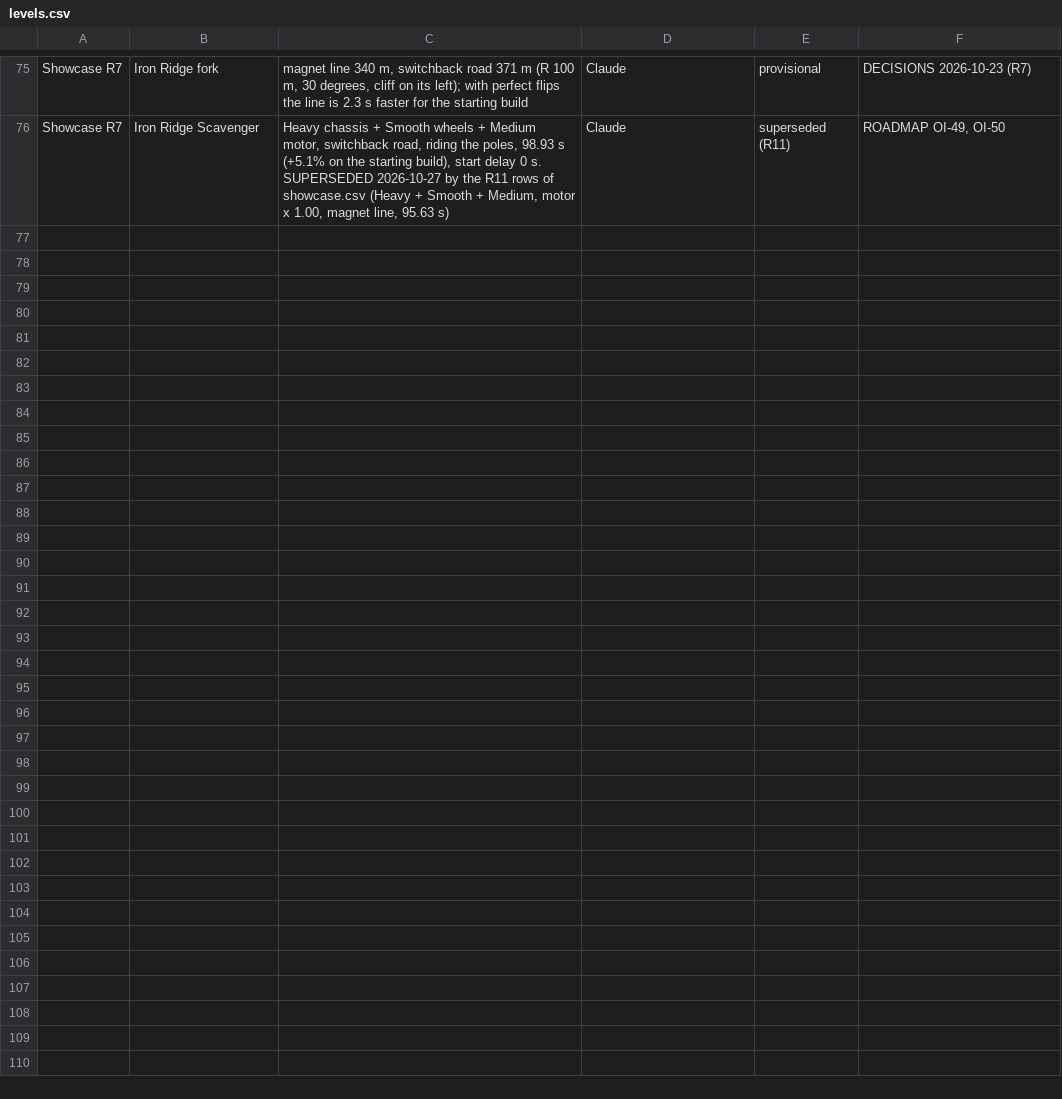
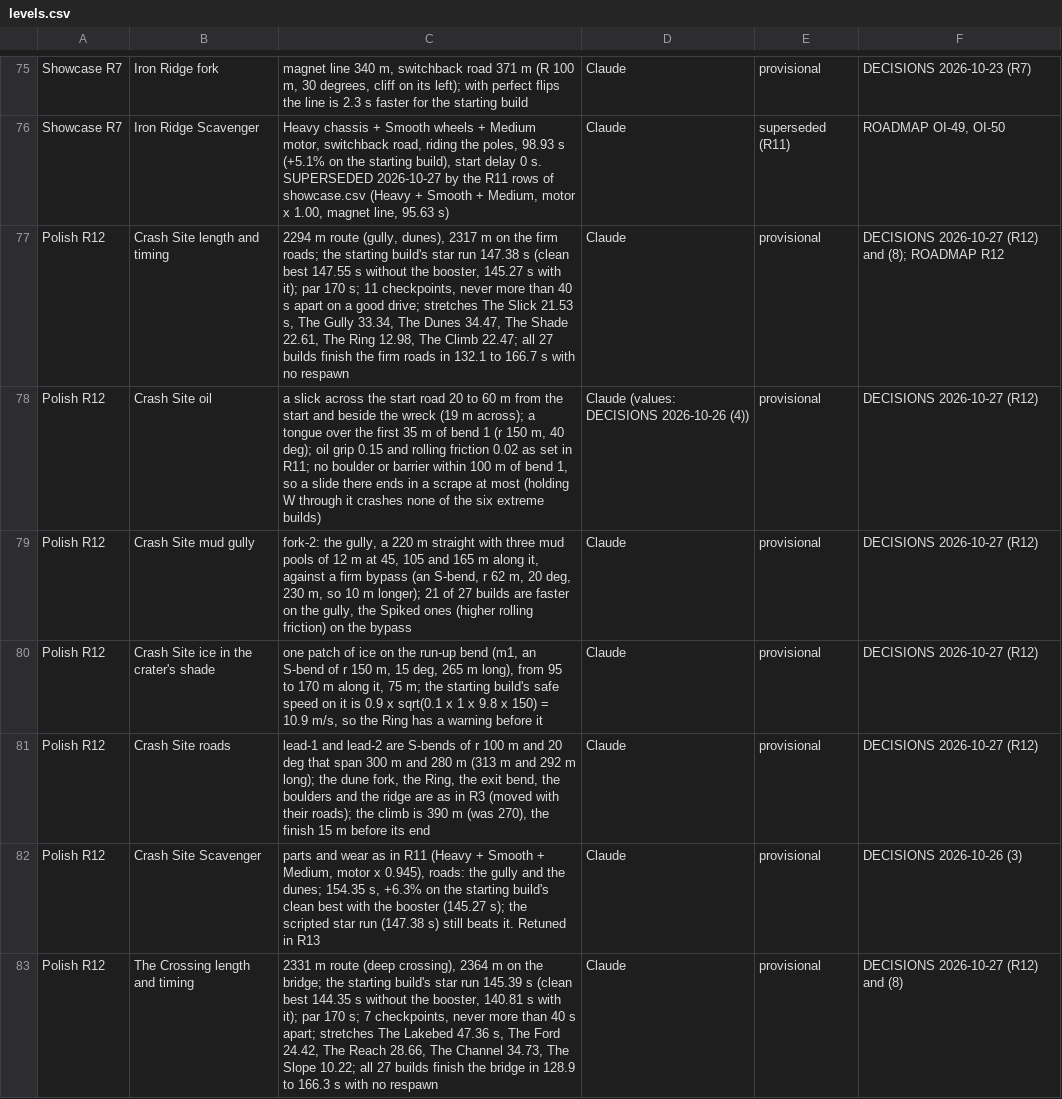
Before and after one commit to muz2k247/Rovem, a CSV file: docs/specs/v2/component_values/levels.csv, drawn as a sheet; only a part is shown, gaps mark what is left out; the diff covers the shown part only; the diff names each change by its address in the sheet, - before the commit and + after, or states it on an @@ line.

Commit message:
R12: rebuild Crash Site (oil, mud, ice) and The Crossing (wading reach, deep crossing, depth meter)

```diff
--- a/docs/specs/v2/component_values/levels.csv
+++ b/docs/specs/v2/component_values/levels.csv
+row 77: Polish R12 | Crash Site length and timing | 2294 m route (gully, dunes), 2317 m on the firm roads; the starting build's star run 147.38 s (clean best 147.55 s without the booster, 145.27 s with it); par 170 s; 11 checkpoints, never more than 40 s apart on a good drive; stretches The Slick 21.53 s, The Gully 33.34, The Dunes 34.47, The Shade 22.61, The Ring 12.98, The Climb 22.47; all 27 builds finish the firm roads in 132.1 to 166.7 s with no respawn | Claude | provisional | DECISIONS 2026-10-27 (R12) and (8); ROADMAP R12
+row 78: Polish R12 | Crash Site oil | a slick across the start road 20 to 60 m from the start and beside the wreck (19 m across); a tongue over the first 35 m of bend 1 (r 150 m, 40 deg); oil grip 0.15 and rolling friction 0.02 as set in R11; no boulder or barrier within 100 m of bend 1, so a slide there ends in a scrape at most (holding W through it crashes none of the six extreme builds) | Claude (values: DECISIONS 2026-10-26 (4)) | provisional | DECISIONS 2026-10-27 (R12)
+row 79: Polish R12 | Crash Site mud gully | fork-2: the gully, a 220 m straight with three mud pools of 12 m at 45, 105 and 165 m along it, against a firm bypass (an S-bend, r 62 m, 20 deg, 230 m, so 10 m longer); 21 of 27 builds are faster on the gully, the Spiked ones (higher rolling friction) on the bypass | Claude | provisional | DECISIONS 2026-10-27 (R12)
+row 80: Polish R12 | Crash Site ice in the crater's shade | one patch of ice on the run-up bend (m1, an S-bend of r 150 m, 15 deg, 265 m long), from 95 to 170 m along it, 75 m; the starting build's safe speed on it is 0.9 x sqrt(0.1 x 1 x 9.8 x 150) = 10.9 m/s, so the Ring has a warning before it | Claude | provisional | DECISIONS 2026-10-27 (R12)
+row 81: Polish R12 | Crash Site roads | lead-1 and lead-2 are S-bends of r 100 m and 20 deg that span 300 m and 280 m (313 m and 292 m long); the dune fork, the Ring, the exit bend, the boulders and the ridge are as in R3 (moved with their roads); the climb is 390 m (was 270), the finish 15 m before its end | Claude | provisional | DECISIONS 2026-10-27 (R12)
+row 82: Polish R12 | Crash Site Scavenger | parts and wear as in R11 (Heavy + Smooth + Medium, motor x 0.945), roads: the gully and the dunes; 154.35 s, +6.3% on the starting build's clean best with the booster (145.27 s); the scripted star run (147.38 s) still beats it. Retuned in R13 | Claude | provisional | DECISIONS 2026-10-26 (3)
+row 83: Polish R12 | The Crossing length and timing | 2331 m route (deep crossing), 2364 m on the bridge; the starting build's star run 145.39 s (clean best 144.35 s without the booster, 140.81 s with it); par 170 s; 7 checkpoints, never more than 40 s apart; stretches The Lakebed 47.36 s, The Ford 24.42, The Reach 28.66, The Channel 34.73, The Slope 10.22; all 27 builds finish the bridge in 128.9 to 166.3 s with no respawn | Claude | provisional | DECISIONS 2026-10-27 (R12) and (8)
```
Also changed, not shown: 6 added rows and 6 edited cells elsewhere in this file, docs/specs/v2/component_values/read_me.csv, docs/specs/v2/component_values/showcase.csv, 39 other files.
